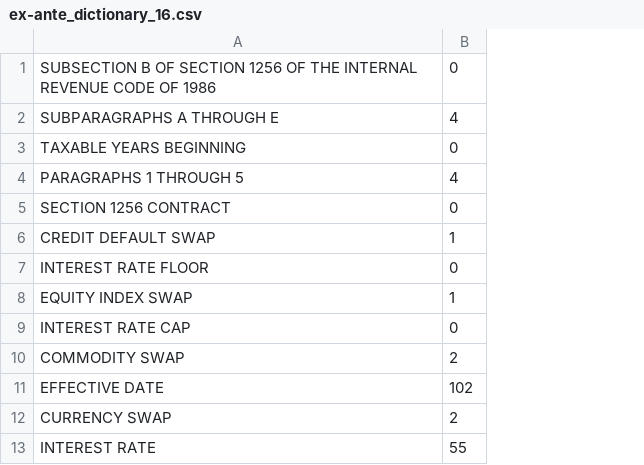
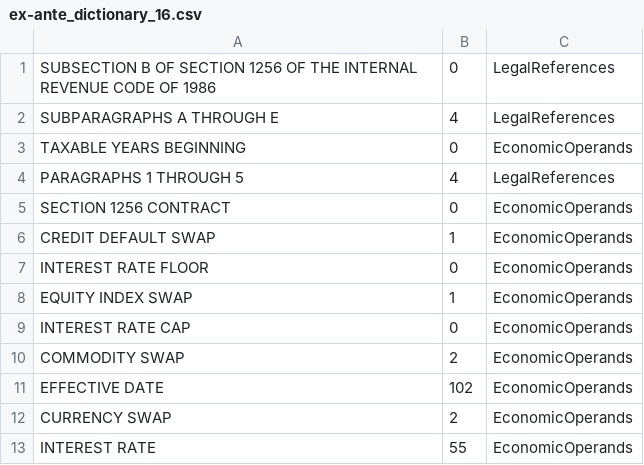
Before and after one commit to cogeorg/RegulatoryComplexity_Public, a CSV file: 200_analysis/results/html_noclass/ex-ante_dictionary_16.csv, drawn as a sheet; only a part is shown; the diff names each change by its address in the sheet, - before the commit and + after, or states it on an @@ line.

```diff
--- a/200_analysis/results/html_noclass/ex-ante_dictionary_16.csv
+++ b/200_analysis/results/html_noclass/ex-ante_dictionary_16.csv
+column C, rows 1-13: LegalReferences | LegalReferences | EconomicOperands | LegalReferences | EconomicOperands | EconomicOperands | EconomicOperands | EconomicOperands | EconomicOperands | EconomicOperands | EconomicOperands | EconomicOperands | EconomicOperands
```
Also changed, not shown: 200_analysis/results/html_noclass/ex-ante_dictionary_0.csv, 200_analysis/results/html_noclass/ex-ante_dictionary_13.csv, 49 other files.
